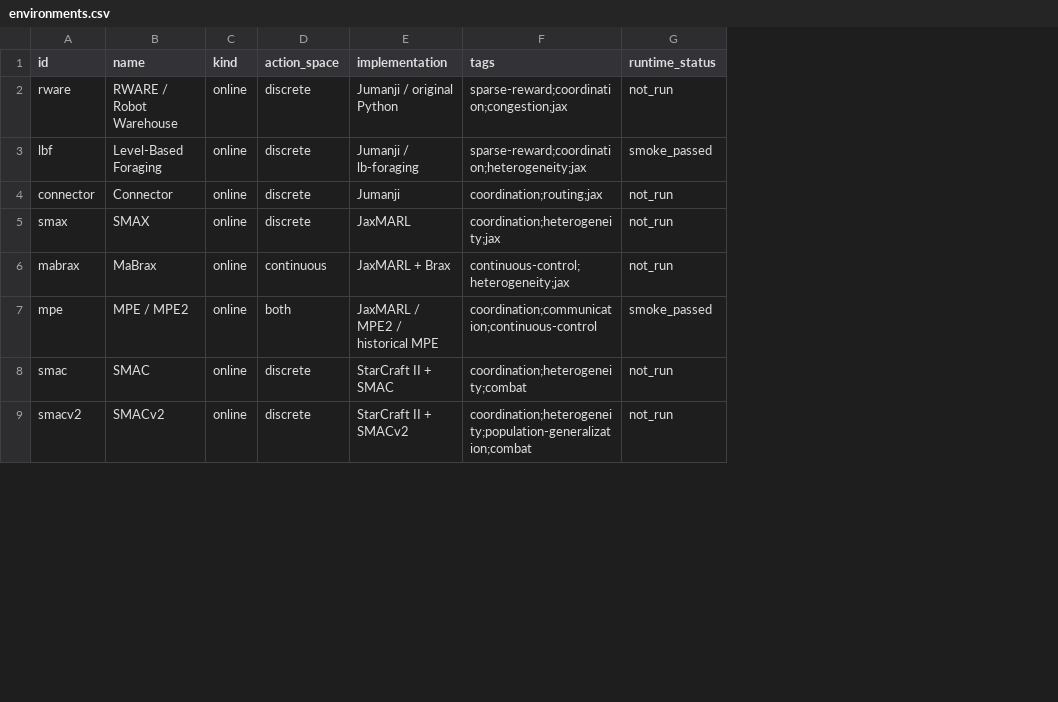
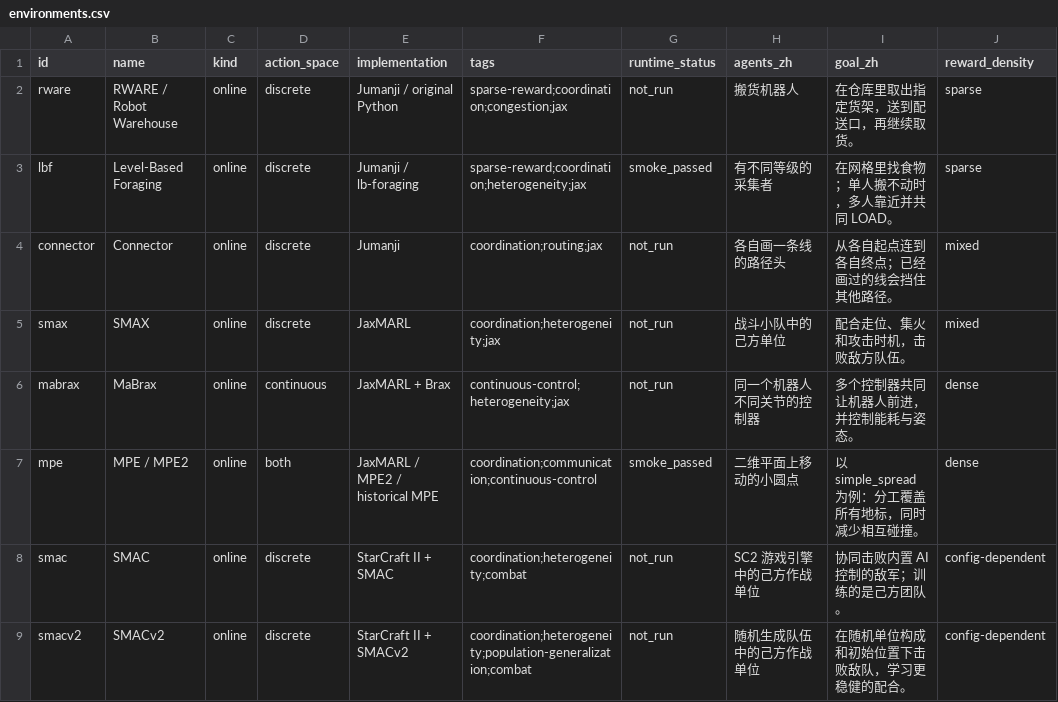
Before and after one commit to Dengyu-Z/marl-benchmark-atlas, a CSV file: data/environments.csv, drawn as a sheet; only a part is shown; the diff names each change by its address in the sheet, - before the commit and + after, or states it on an @@ line.

```diff
--- a/data/environments.csv
+++ b/data/environments.csv
+column H (agents_zh), rows 2-9: 搬货机器人 | 有不同等级的采集者 | 各自画一条线的路径头 | 战斗小队中的己方单位 | 同一个机器人不同关节的控制器 | 二维平面上移动的小圆点 | SC2 游戏引擎中的己方作战单位 | 随机生成队伍中的己方作战单位
+column I (goal_zh), rows 2-9: 在仓库里取出指定货架，送到配送口，再继续取货。 | 在网格里找食物；单人搬不动时，多人靠近并共同 LOAD。 | 从各自起点连到各自终点；已经画过的线会挡住其他路径。 | 配合走位、集火和攻击时机，击败敌方队伍。 | 多个控制器共同让机器人前进，并控制能耗与姿态。 | 以 simple_spread 为例：分工覆盖所有地标，同时减少相互碰撞。 | 协同击败内置 AI 控制的敌军；训练的是己方团队。 | 在随机单位构成和初始位置下击败敌队，学习更稳健的配合。
+column J (reward_density), rows 2-9: sparse | sparse | mixed | mixed | dense | dense | config-dependent | config-dependent
```
Also changed, not shown: 31 other files.
